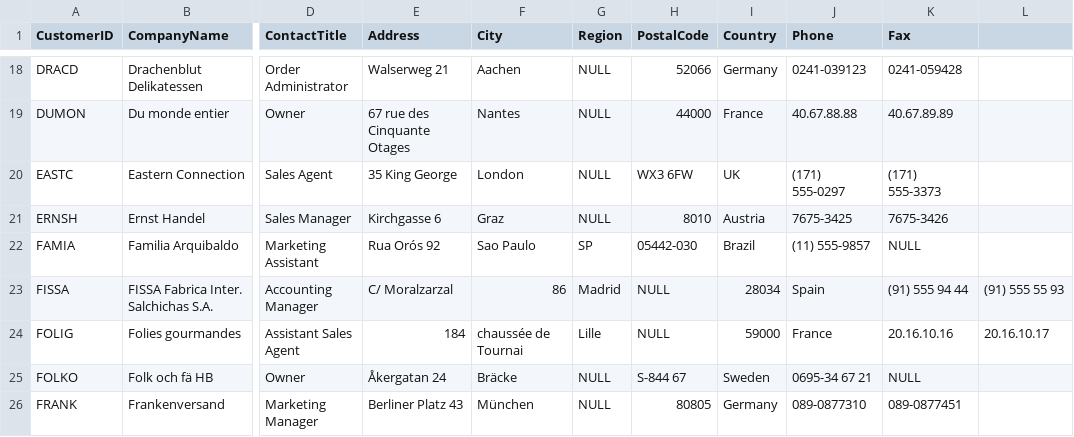
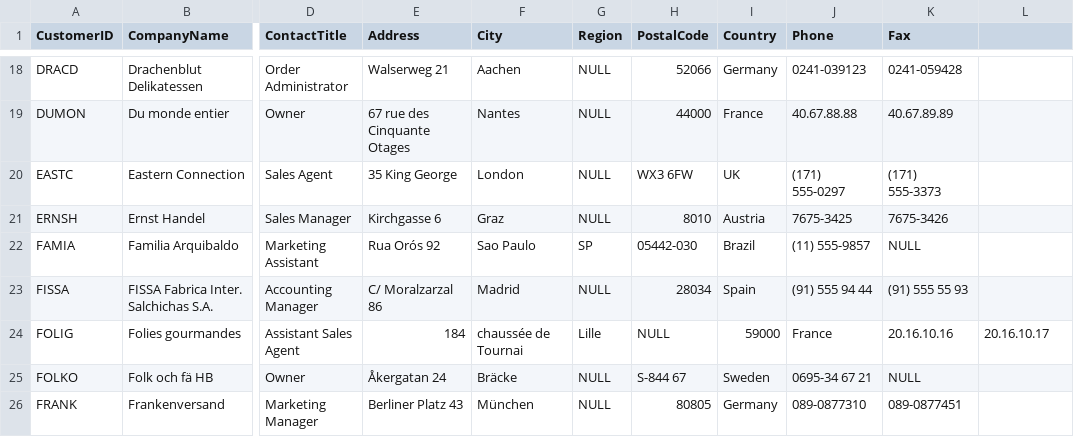
Before and after one commit to morganpdx/northwind-mongo, a CSV file: customers.csv, drawn as a sheet; only a part is shown, gaps mark what is left out; the diff names each change by its address in the sheet, - before the commit and + after, or states it on an @@ line.

Commit message:
Fix line 23 delimiting

```diff
--- a/customers.csv
+++ b/customers.csv
-E23 (Address): C/ Moralzarzal
+E23 (Address): C/ Moralzarzal 86
-F23 (City): 86
+F23 (City): Madrid
-G23 (Region): Madrid
+G23 (Region): NULL
-H23 (PostalCode): NULL
+H23 (PostalCode): 28034
-I23 (Country): 28034
+I23 (Country): Spain
-J23 (Phone): Spain
+J23 (Phone): (91) 555 94 44
-K23 (Fax): (91) 555 94 44
+K23 (Fax): (91) 555 55 93
-L23: (91) 555 55 93
+L23: (empty)
```
